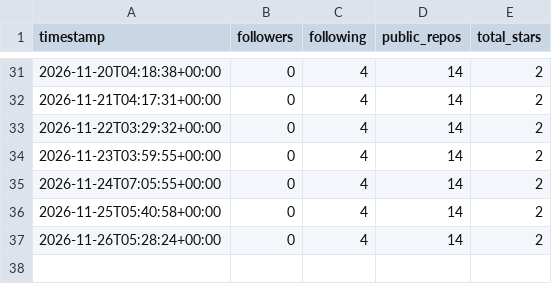
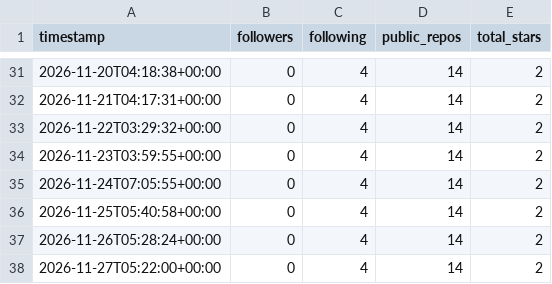
Before and after one commit to martenzi/github-stats, a CSV file: metrics/profile.csv, drawn as a sheet; only a part is shown, gaps mark what is left out; the diff names each change by its address in the sheet, - before the commit and + after, or states it on an @@ line.

```diff
--- a/metrics/profile.csv
+++ b/metrics/profile.csv
+row 38: 2026-11-27T05:22:00+00:00 | 0 | 4 | 14 | 2
```
Also changed, not shown: metrics/repos.csv.
